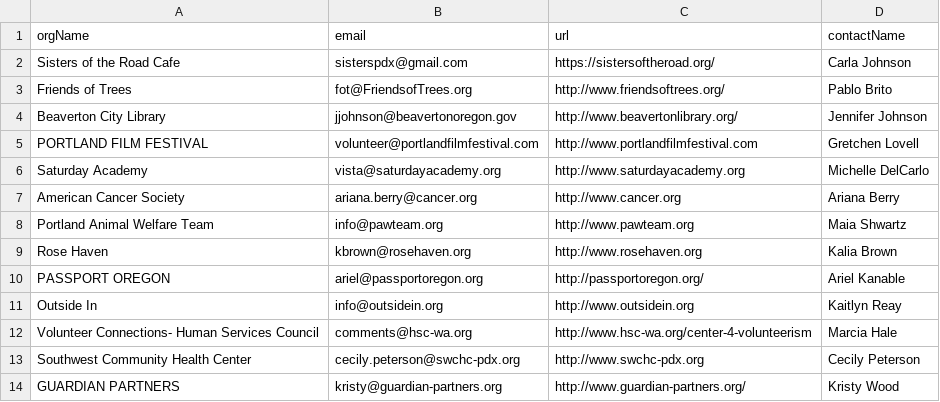
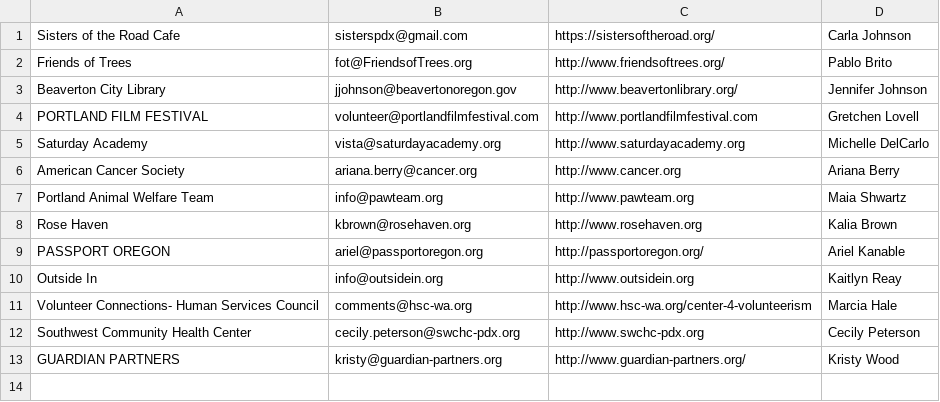
Before and after one commit to hendricksonsarahl/voluntr, a CSV file: csvdata/organizations.csv, drawn as a sheet; the diff names each change by its address in the sheet, - before the commit and + after, or states it on an @@ line.

```diff
--- a/csvdata/organizations.csv
+++ b/csvdata/organizations.csv
-row 1: orgName | email | url | contactName
```
Also changed, not shown: csvdata/opportunities.csv.
